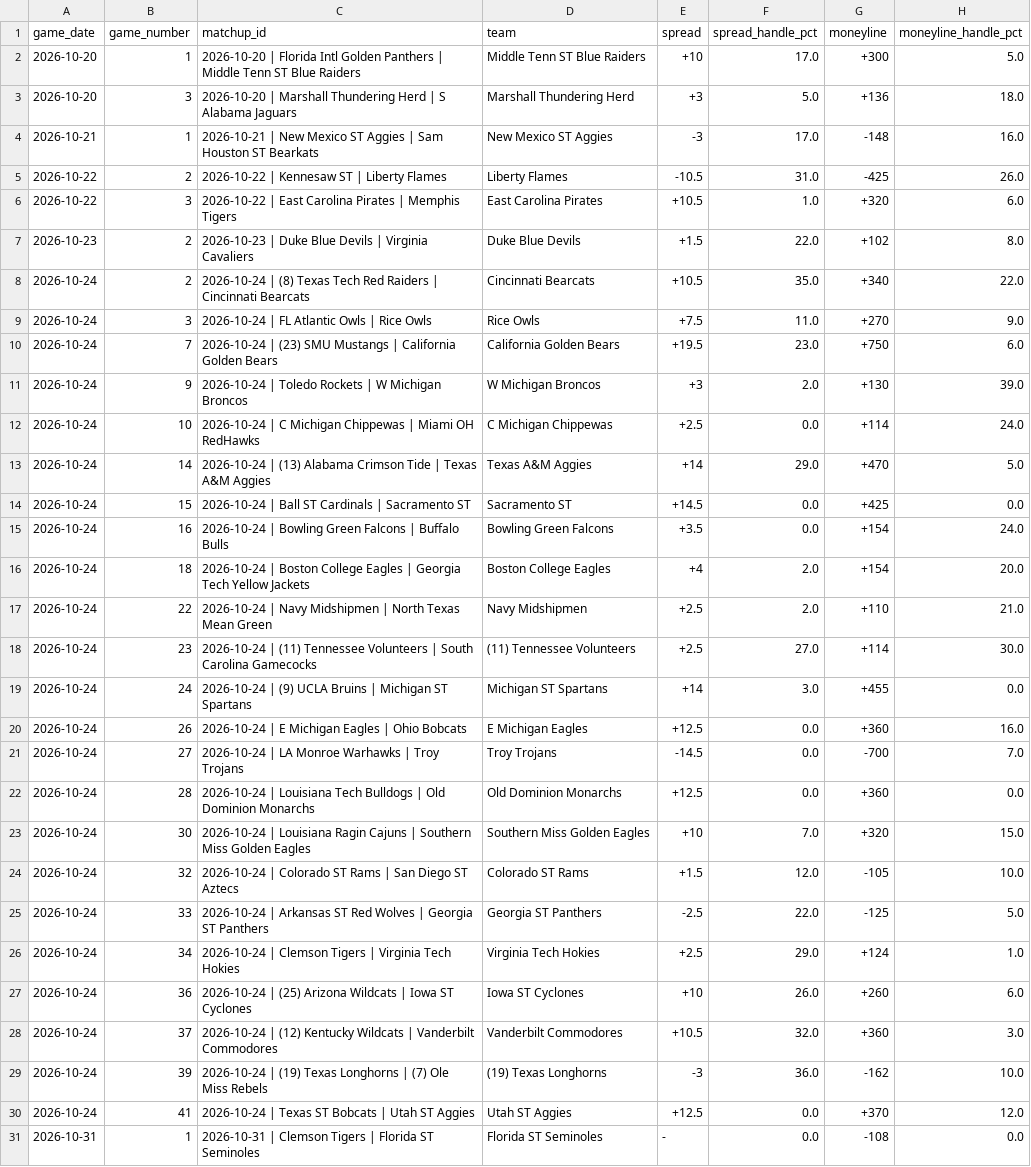
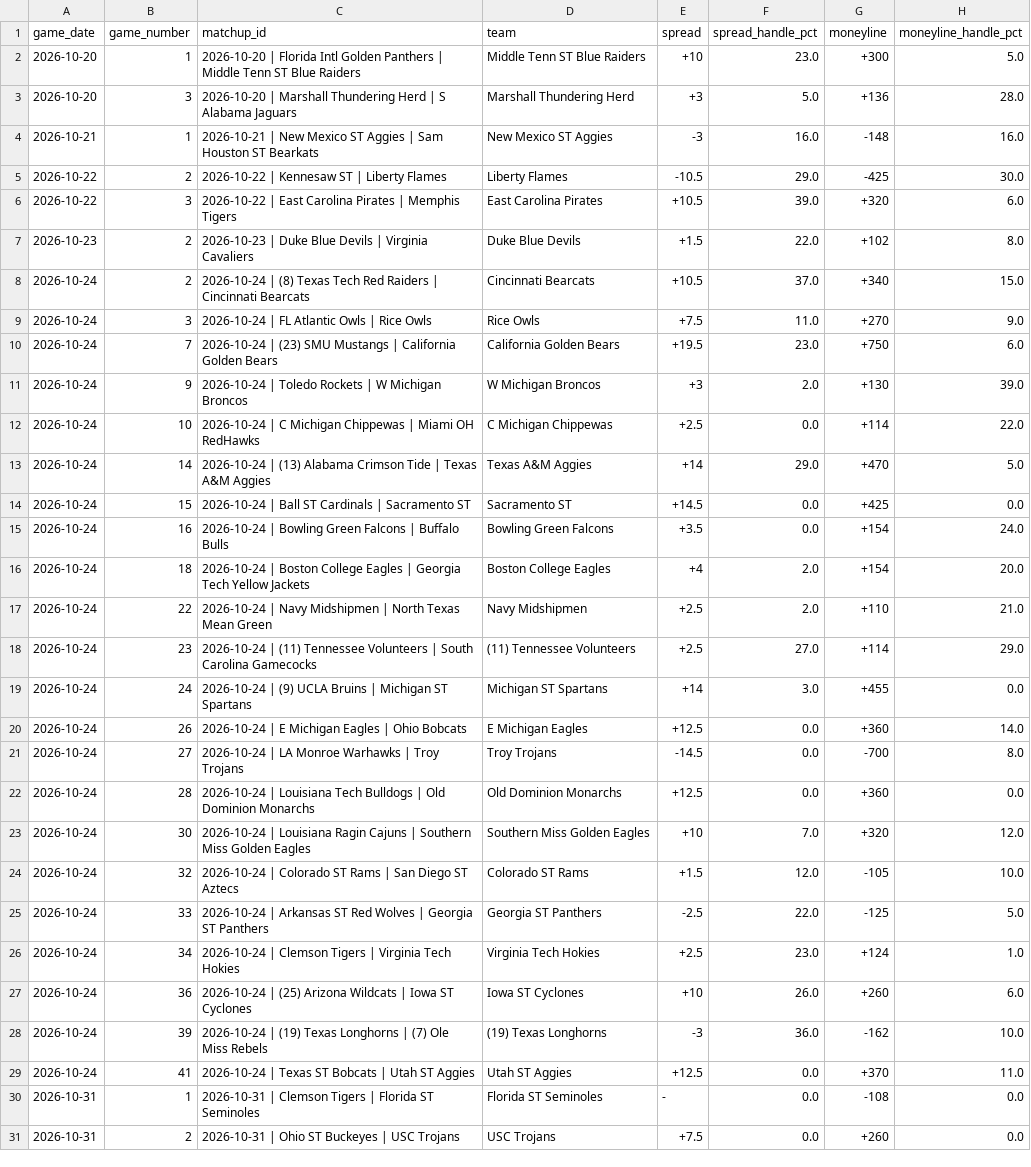
Before and after one commit to nevdesh/nfl-contrarian-dashboard, a CSV file: data/ncaa_betting_splits.csv, drawn as a sheet; only a part is shown; the shorter side is filled out with more unchanged rows.

```diff
--- a/data/ncaa_betting_splits.csv
+++ b/data/ncaa_betting_splits.csv
@@ -1,9 +1,9 @@
 game_date,game_number,matchup_id,team,spread,spread_handle_pct,moneyline,moneyline_handle_pct
-2026-10-20,1,2026-10-20 | Florida Intl Golden Panthers | Middle Tenn ST Blue Raiders,Middle Tenn ST Blue Raiders,+10,17.0,+300,5.0
-2026-10-20,3,2026-10-20 | Marshall Thundering Herd | S Alabama Jaguars,Marshall Thundering Herd,+3,5.0,+136,18.0
-2026-10-21,1,2026-10-21 | New Mexico ST Aggies | Sam Houston ST Bearkats,New Mexico ST Aggies,-3,17.0,-148,16.0
-2026-10-22,2,2026-10-22 | Kennesaw ST | Liberty Flames,Liberty Flames,-10.5,31.0,-425,26.0
-2026-10-22,3,2026-10-22 | East Carolina Pirates | Memphis Tigers,East Carolina Pirates,+10.5,1.0,+320,6.0
+2026-10-20,1,2026-10-20 | Florida Intl Golden Panthers | Middle Tenn ST Blue Raiders,Middle Tenn ST Blue Raiders,+10,23.0,+300,5.0
+2026-10-20,3,2026-10-20 | Marshall Thundering Herd | S Alabama Jaguars,Marshall Thundering Herd,+3,5.0,+136,28.0
+2026-10-21,1,2026-10-21 | New Mexico ST Aggies | Sam Houston ST Bearkats,New Mexico ST Aggies,-3,16.0,-148,16.0
+2026-10-22,2,2026-10-22 | Kennesaw ST | Liberty Flames,Liberty Flames,-10.5,29.0,-425,30.0
+2026-10-22,3,2026-10-22 | East Carolina Pirates | Memphis Tigers,East Carolina Pirates,+10.5,39.0,+320,6.0
 2026-10-23,2,2026-10-23 | Duke Blue Devils | Virginia Cavaliers,Duke Blue Devils,+1.5,22.0,+102,8.0
-2026-10-24,2,2026-10-24 | (8) Texas Tech Red Raiders | Cincinnati Bearcats,Cincinnati Bearcats,+10.5,35.0,+340,22.0
+2026-10-24,2,2026-10-24 | (8) Texas Tech Red Raiders | Cincinnati Bearcats,Cincinnati Bearcats,+10.5,37.0,+340,15.0
 2026-10-24,3,2026-10-24 | FL Atlantic Owls | Rice Owls,Rice Owls,+7.5,11.0,+270,9.0
@@ -11,3 +11,3 @@ game_date,game_number,matchup_id,team,spread,spread_handle_pct,moneyline,moneyli
 2026-10-24,9,2026-10-24 | Toledo Rockets | W Michigan Broncos,W Michigan Broncos,+3,2.0,+130,39.0
-2026-10-24,10,2026-10-24 | C Michigan Chippewas | Miami OH RedHawks,C Michigan Chippewas,+2.5,0.0,+114,24.0
+2026-10-24,10,2026-10-24 | C Michigan Chippewas | Miami OH RedHawks,C Michigan Chippewas,+2.5,0.0,+114,22.0
 2026-10-24,14,2026-10-24 | (13) Alabama Crimson Tide | Texas A&M Aggies,Texas A&M Aggies,+14,29.0,+470,5.0
@@ -17,15 +17,14 @@ game_date,game_number,matchup_id,team,spread,spread_handle_pct,moneyline,moneyli
 2026-10-24,22,2026-10-24 | Navy Midshipmen | North Texas Mean Green,Navy Midshipmen,+2.5,2.0,+110,21.0
-2026-10-24,23,2026-10-24 | (11) Tennessee Volunteers | South Carolina Gamecocks,(11) Tennessee Volunteers,+2.5,27.0,+114,30.0
+2026-10-24,23,2026-10-24 | (11) Tennessee Volunteers | South Carolina Gamecocks,(11) Tennessee Volunteers,+2.5,27.0,+114,29.0
 2026-10-24,24,2026-10-24 | (9) UCLA Bruins | Michigan ST Spartans,Michigan ST Spartans,+14,3.0,+455,0.0
-2026-10-24,26,2026-10-24 | E Michigan Eagles | Ohio Bobcats,E Michigan Eagles,+12.5,0.0,+360,16.0
-2026-10-24,27,2026-10-24 | LA Monroe Warhawks | Troy Trojans,Troy Trojans,-14.5,0.0,-700,7.0
+2026-10-24,26,2026-10-24 | E Michigan Eagles | Ohio Bobcats,E Michigan Eagles,+12.5,0.0,+360,14.0
+2026-10-24,27,2026-10-24 | LA Monroe Warhawks | Troy Trojans,Troy Trojans,-14.5,0.0,-700,8.0
 2026-10-24,28,2026-10-24 | Louisiana Tech Bulldogs | Old Dominion Monarchs,Old Dominion Monarchs,+12.5,0.0,+360,0.0
-2026-10-24,30,2026-10-24 | Louisiana Ragin Cajuns | Southern Miss Golden Eagles,Southern Miss Golden Eagles,+10,7.0,+320,15.0
+2026-10-24,30,2026-10-24 | Louisiana Ragin Cajuns | Southern Miss Golden Eagles,Southern Miss Golden Eagles,+10,7.0,+320,12.0
 2026-10-24,32,2026-10-24 | Colorado ST Rams | San Diego ST Aztecs,Colorado ST Rams,+1.5,12.0,-105,10.0
 2026-10-24,33,2026-10-24 | Arkansas ST Red Wolves | Georgia ST Panthers,Georgia ST Panthers,-2.5,22.0,-125,5.0
-2026-10-24,34,2026-10-24 | Clemson Tigers | Virginia Tech Hokies,Virginia Tech Hokies,+2.5,29.0,+124,1.0
+2026-10-24,34,2026-10-24 | Clemson Tigers | Virginia Tech Hokies,Virginia Tech Hokies,+2.5,23.0,+124,1.0
 2026-10-24,36,2026-10-24 | (25) Arizona Wildcats | Iowa ST Cyclones,Iowa ST Cyclones,+10,26.0,+260,6.0
-2026-10-24,37,2026-10-24 | (12) Kentucky Wildcats | Vanderbilt Commodores,Vanderbilt Commodores,+10.5,32.0,+360,3.0
 2026-10-24,39,2026-10-24 | (19) Texas Longhorns | (7) Ole Miss Rebels,(19) Texas Longhorns,-3,36.0,-162,10.0
-2026-10-24,41,2026-10-24 | Texas ST Bobcats | Utah ST Aggies,Utah ST Aggies,+12.5,0.0,+370,12.0
+2026-10-24,41,2026-10-24 | Texas ST Bobcats | Utah ST Aggies,Utah ST Aggies,+12.5,0.0,+370,11.0
 2026-10-31,1,2026-10-31 | Clemson Tigers | Florida ST Seminoles,Florida ST Seminoles,-,0.0,-108,0.0
```
Also changed, not shown: 1 other file.
